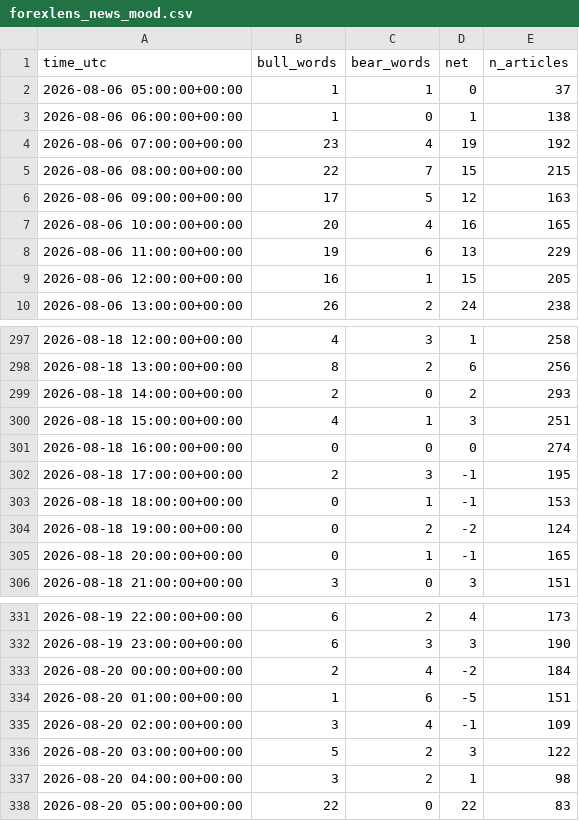
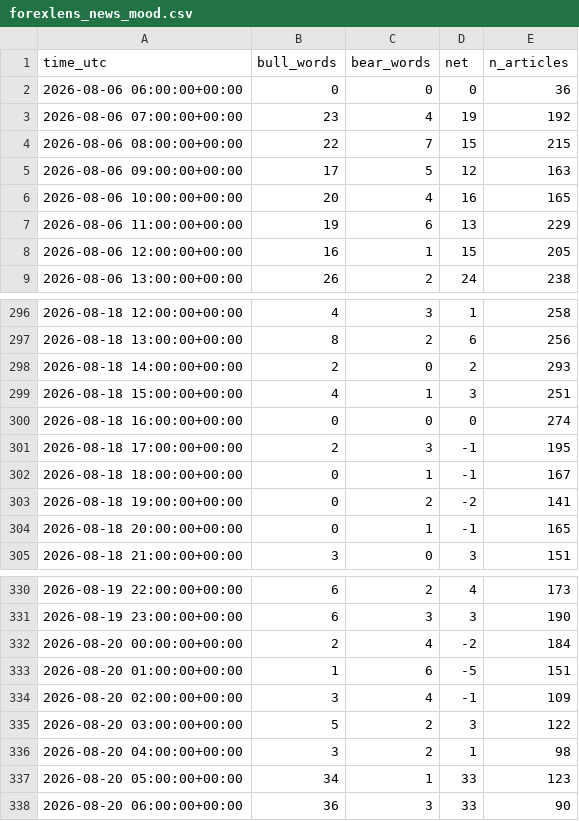
Before and after one commit to sonatinep-hirose/yencast-web-v08, a CSV file: forexlens_news_mood.csv, drawn as a sheet; only a part is shown, gaps mark what is left out.

```diff
--- a/forexlens_news_mood.csv
+++ b/forexlens_news_mood.csv
@@ -1,4 +1,3 @@
 time_utc,bull_words,bear_words,net,n_articles
-2026-08-06 05:00:00+00:00,1,1,0,37
-2026-08-06 06:00:00+00:00,1,0,1,138
+2026-08-06 06:00:00+00:00,0,0,0,36
 2026-08-06 07:00:00+00:00,23,4,19,192
@@ -302,4 +301,4 @@ time_utc,bull_words,bear_words,net,n_articles
 2026-08-18 17:00:00+00:00,2,3,-1,195
-2026-08-18 18:00:00+00:00,0,1,-1,153
-2026-08-18 19:00:00+00:00,0,2,-2,124
+2026-08-18 18:00:00+00:00,0,1,-1,167
+2026-08-18 19:00:00+00:00,0,2,-2,141
 2026-08-18 20:00:00+00:00,0,1,-1,165
@@ -337,2 +336,3 @@ time_utc,bull_words,bear_words,net,n_articles
 2026-08-20 04:00:00+00:00,3,2,1,98
-2026-08-20 05:00:00+00:00,22,0,22,83
+2026-08-20 05:00:00+00:00,34,1,33,123
+2026-08-20 06:00:00+00:00,36,3,33,90
```
Also changed, not shown: forexlens_cot.csv, forexlens_forecast.csv.
